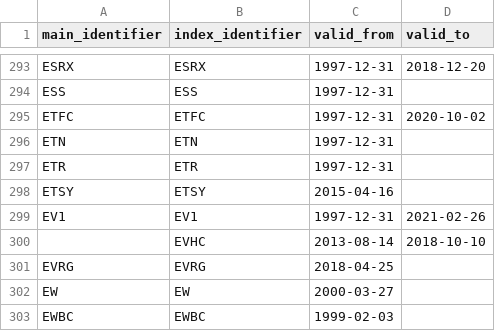
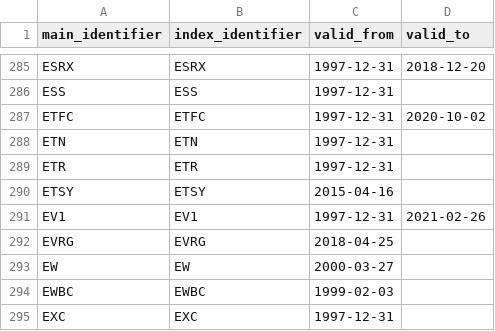
Before and after one commit to KaxaNuk/KaxaNuk-Researcher, a CSV file: examples/golden-flow/Paper_Trading/Paper_Trading_1/Universe/Investable_Universe.csv, drawn as a sheet; only a part is shown, gaps mark what is left out; the shorter side is filled out with more unchanged rows; the diff covers the shown part only.

```diff
--- a/examples/golden-flow/Paper_Trading/Paper_Trading_1/Universe/Investable_Universe.csv
+++ b/examples/golden-flow/Paper_Trading/Paper_Trading_1/Universe/Investable_Universe.csv
@@ -299,3 +291,2 @@ ETSY,ETSY,2015-04-16,
 EV1,EV1,1997-12-31,2021-02-26
-,EVHC,2013-08-14,2018-10-10
 EVRG,EVRG,2018-04-25,
```
Also changed, not shown: 12 removed rows elsewhere in this file, examples/golden-flow/Universe/Investable_Universe.csv, 52 other files.
